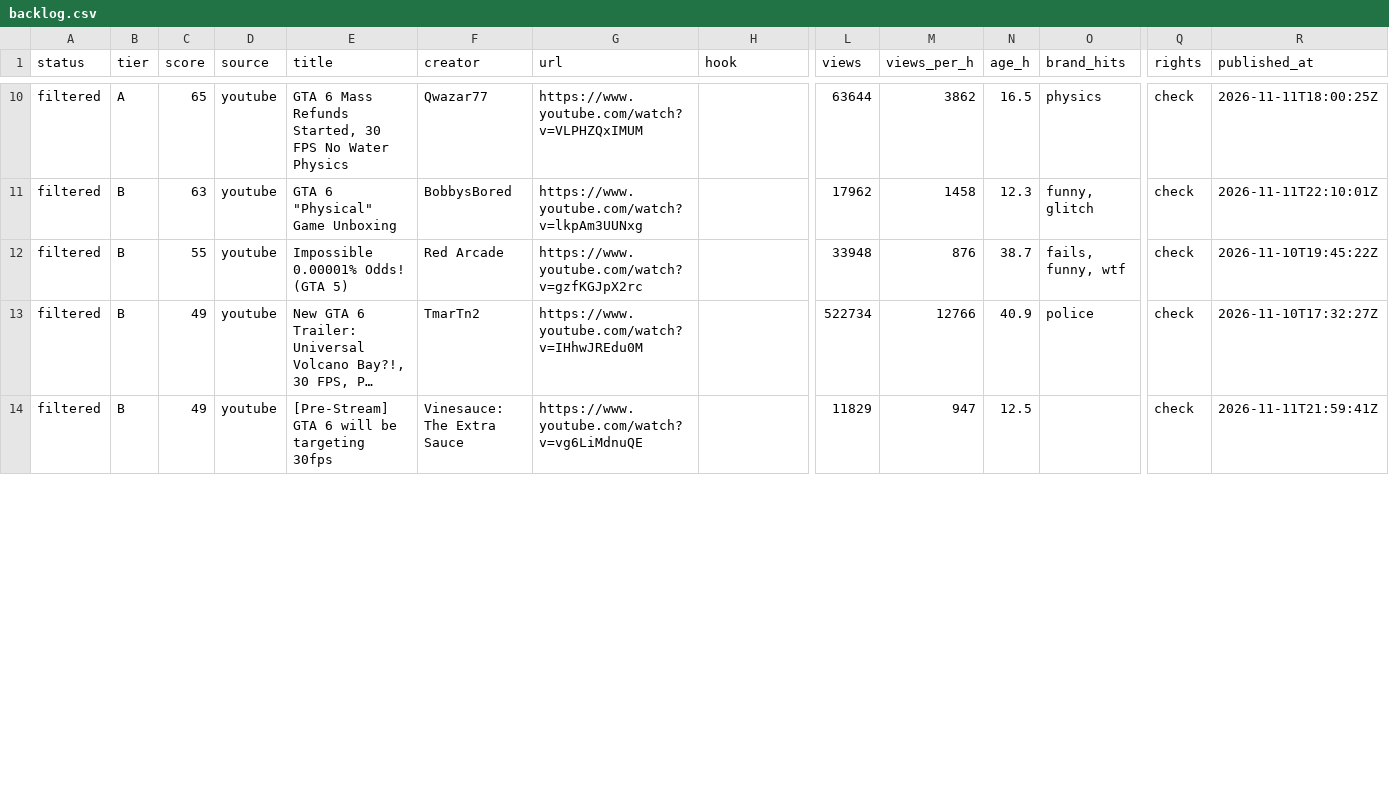
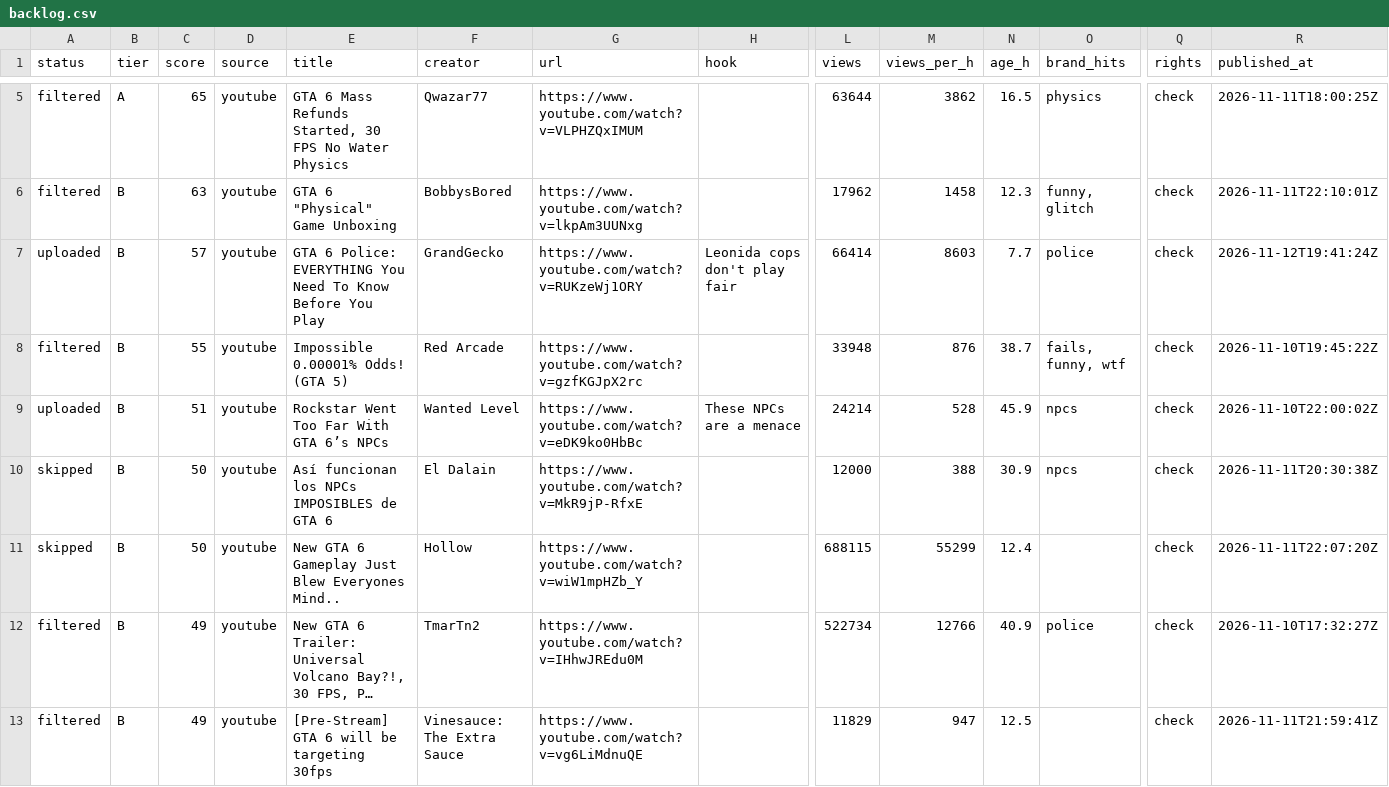
Before and after one commit to UmangShankar/bdil-discovery, a CSV file: backlog.csv, drawn as a sheet; only a part is shown, gaps mark what is left out; long unchanged cells end in …; rows hold the shown columns only; the diff covers the shown part only; the diff names each change by its address in the sheet, - before the commit and + after, or states it on an @@ line.

```diff
--- a/backlog.csv
+++ b/backlog.csv
+row 7: uploaded | B | 57 | youtube | GTA 6 Police: EVERYTHING You Need To Know Before You Play | GrandGecko | https://www.youtube.com/watch?v=RUKzeWj1ORY | Leonida cops don't play fair | 66414 | 8603 | 7.7 | police | check | 2026-11-12T19:41:24Z
+row 9: uploaded | B | 51 | youtube | Rockstar Went Too Far With GTA 6’s NPCs | Wanted Level | https://www.youtube.com/watch?v=eDK9ko0HbBc | These NPCs are a menace | 24214 | 528 | 45.9 | npcs | check | 2026-11-10T22:00:02Z
+row 10: skipped | B | 50 | youtube | Así funcionan los NPCs IMPOSIBLES de GTA 6 | El Dalain | https://www.youtube.com/watch?v=MkR9jP-RfxE |  | 12000 | 388 | 30.9 | npcs | check | 2026-11-11T20:30:38Z
+row 11: skipped | B | 50 | youtube | New GTA 6 Gameplay Just Blew Everyones Mind.. | Hollow | https://www.youtube.com/watch?v=wiW1mpHZb_Y |  | 688115 | 55299 | 12.4 |  | check | 2026-11-11T22:07:20Z
```
Also changed, not shown: 1 added row and 5 removed rows elsewhere in this file, 1 other file.
